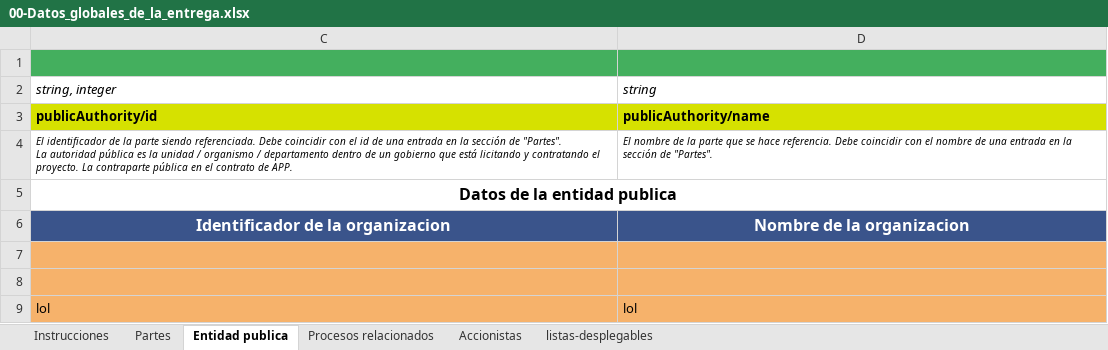
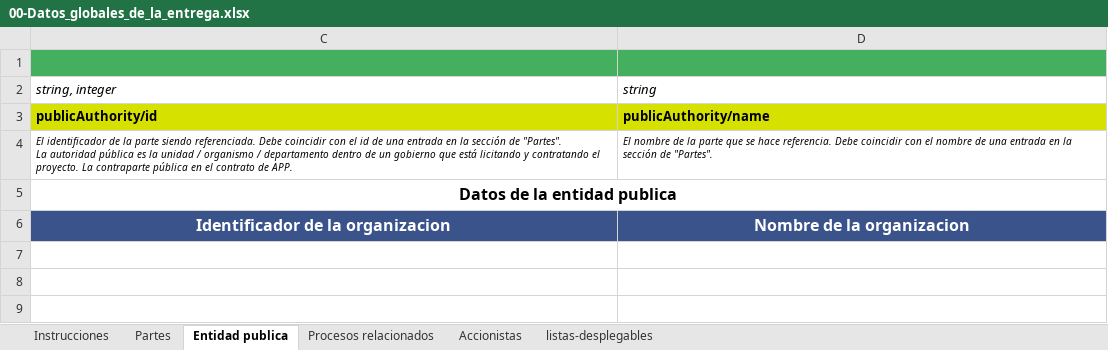
Before and after one commit to EDCA-MX/EDCA-MX-Tool, an Excel workbook: examples/release/00-Datos_globales_de_la_entrega.xlsx, sheet Entidad publica, drawn as a sheet; values as stored, in another font and other column widths than the file's, no borders; the diff names each change by its address in the sheet, - before the commit and + after, or states it on an @@ line.

```diff
--- a/examples/release/00-Datos_globales_de_la_entrega.xlsx (sheet Entidad publica)
+++ b/examples/release/00-Datos_globales_de_la_entrega.xlsx (sheet Entidad publica)
-row 7: (empty)
-row 8: (empty)
-row 9: lol | lol
```
Also changed, not shown: sheet Partes, sheet Procesos relacionados, examples/release/01-Planeacion_y_consultas.xlsx, 11 other files.
